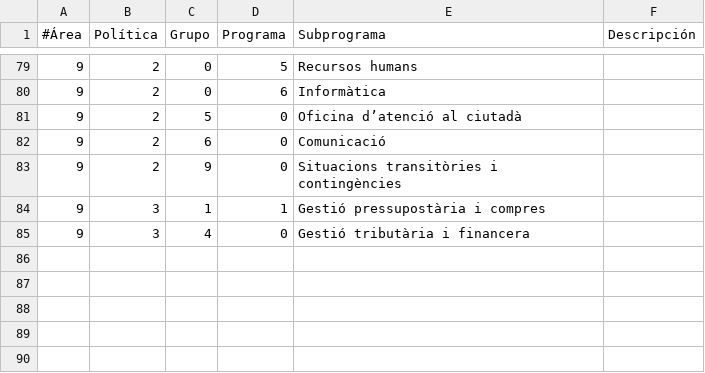
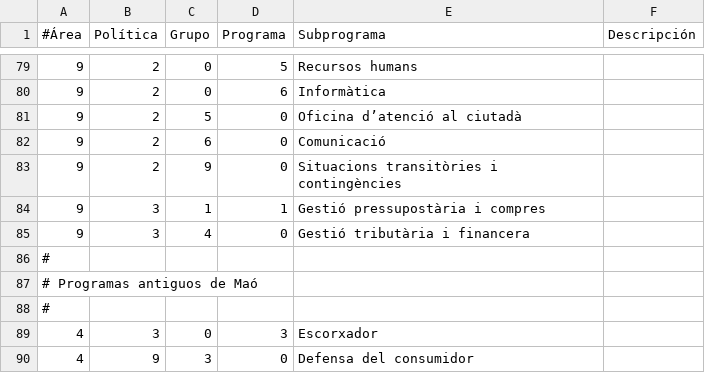
Before and after one commit to civio/presupuesto-mao, a CSV file: data/ca/areas_funcionales.csv, drawn as a sheet; only a part is shown, gaps mark what is left out; the diff names each change by its address in the sheet, - before the commit and + after, or states it on an @@ line.

```diff
--- a/data/ca/areas_funcionales.csv
+++ b/data/ca/areas_funcionales.csv
+row 86: #
+row 87: # Programas antiguos de Maó
+row 88: #
+row 89: 4 | 3 | 0 | 3 | Escorxador
+row 90: 4 | 9 | 3 | 0 | Defensa del consumidor
```
Also changed, not shown: data/ca/clasificacion_economica.csv, data/es/areas_funcionales.csv, 4 other files.
